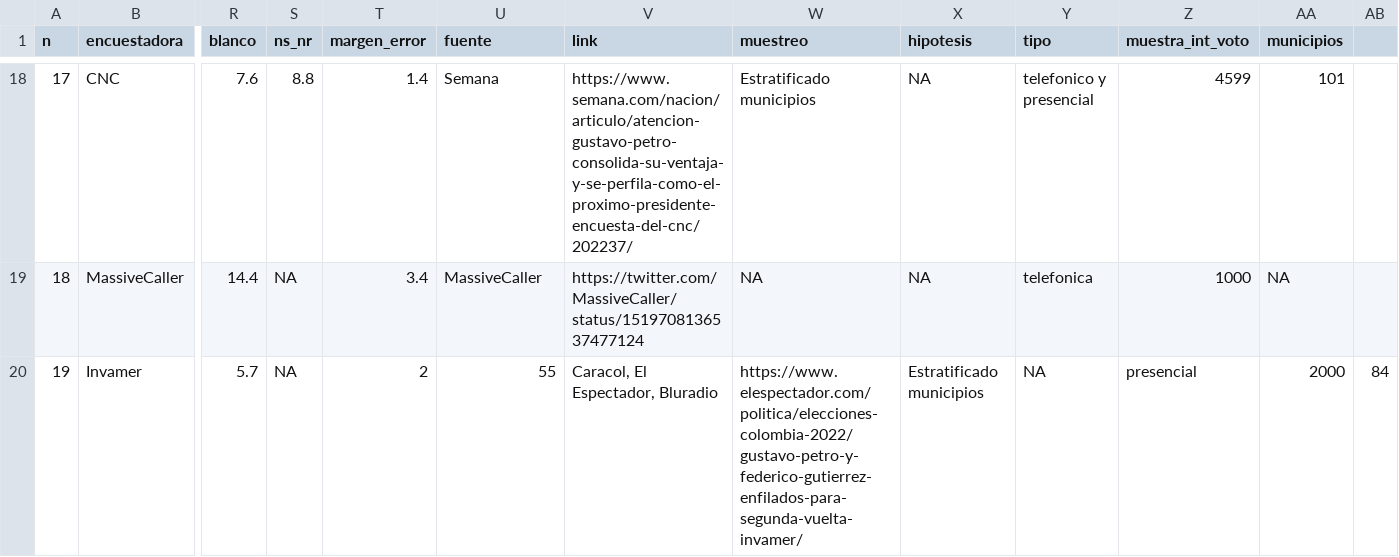
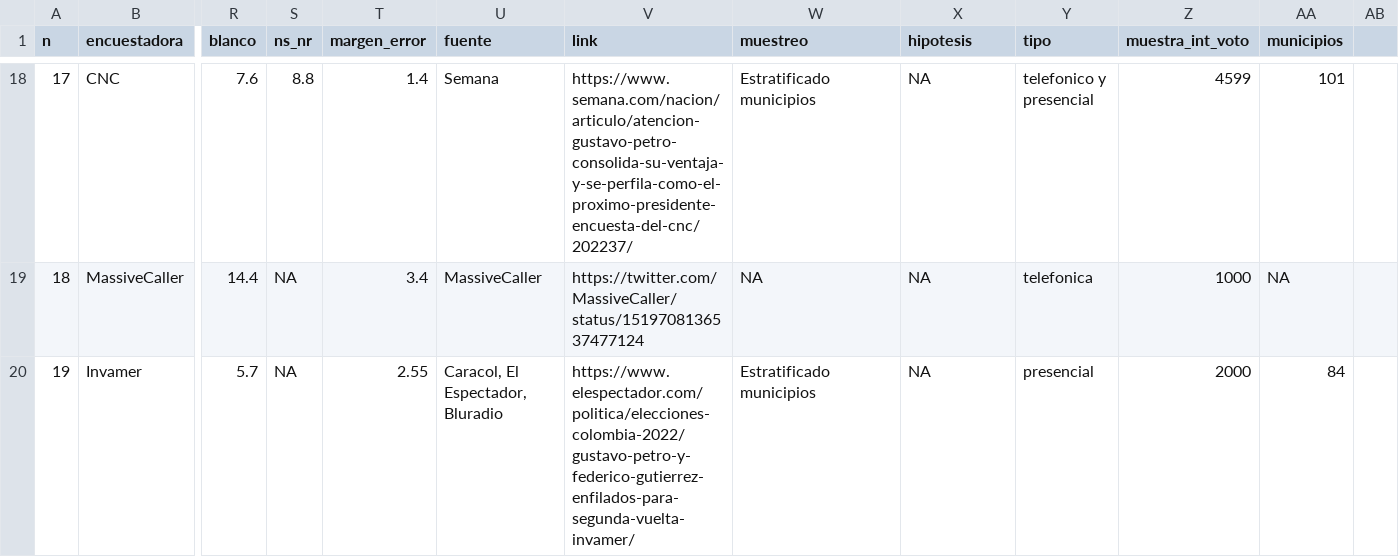
Before and after one commit to nelsonamayad/Elecciones-presidenciales-2022, a CSV file: Encuestas 2022/encuestas_2022.csv, drawn as a sheet; only a part is shown, gaps mark what is left out; the diff names each change by its address in the sheet, - before the commit and + after, or states it on an @@ line.

Commit message:
Update encuestas_2022.csv

```diff
--- a/Encuestas 2022/encuestas_2022.csv
+++ b/Encuestas 2022/encuestas_2022.csv
-T20 (margen_error): 2
+T20 (margen_error): 2.55
-U20 (fuente): 55
+U20 (fuente): Caracol, El Espectador, Bluradio
-V20 (link): Caracol, El Espectador, Bluradio
+V20 (link): https://www.elespectador.com/politica/elecciones-colombia-2022/gustavo-petro-y-federico-gutierrez-enfilados-para-segunda-vuelta-invamer/
-W20 (muestreo): https://www.elespectador.com/politica/elecciones-colombia-2022/gustavo-petro-y-federico-gutierrez-enfilados-para-segunda-vuelta-invamer/
+W20 (muestreo): Estratificado municipios
-X20 (hipotesis): Estratificado municipios
+X20 (hipotesis): NA
-Y20 (tipo): NA
+Y20 (tipo): presencial
-Z20 (muestra_int_voto): presencial
+Z20 (muestra_int_voto): 2000
-AA20 (municipios): 2000
+AA20 (municipios): 84
-AB20: 84
+AB20: (empty)
```
